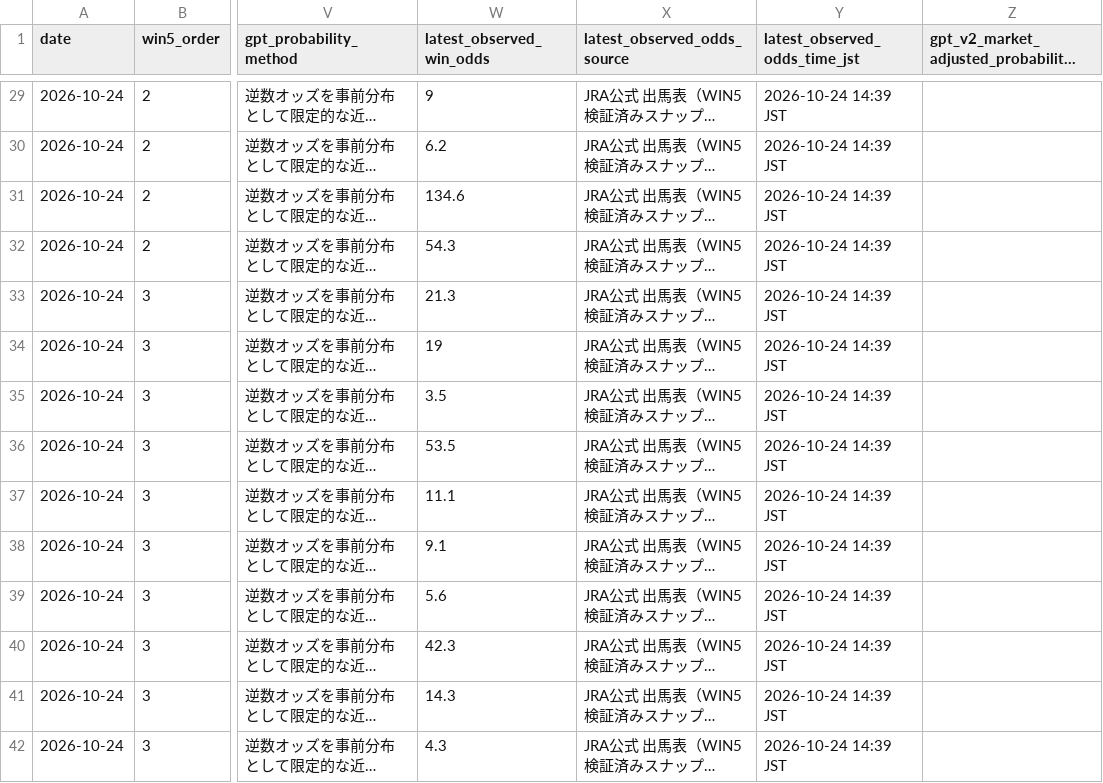
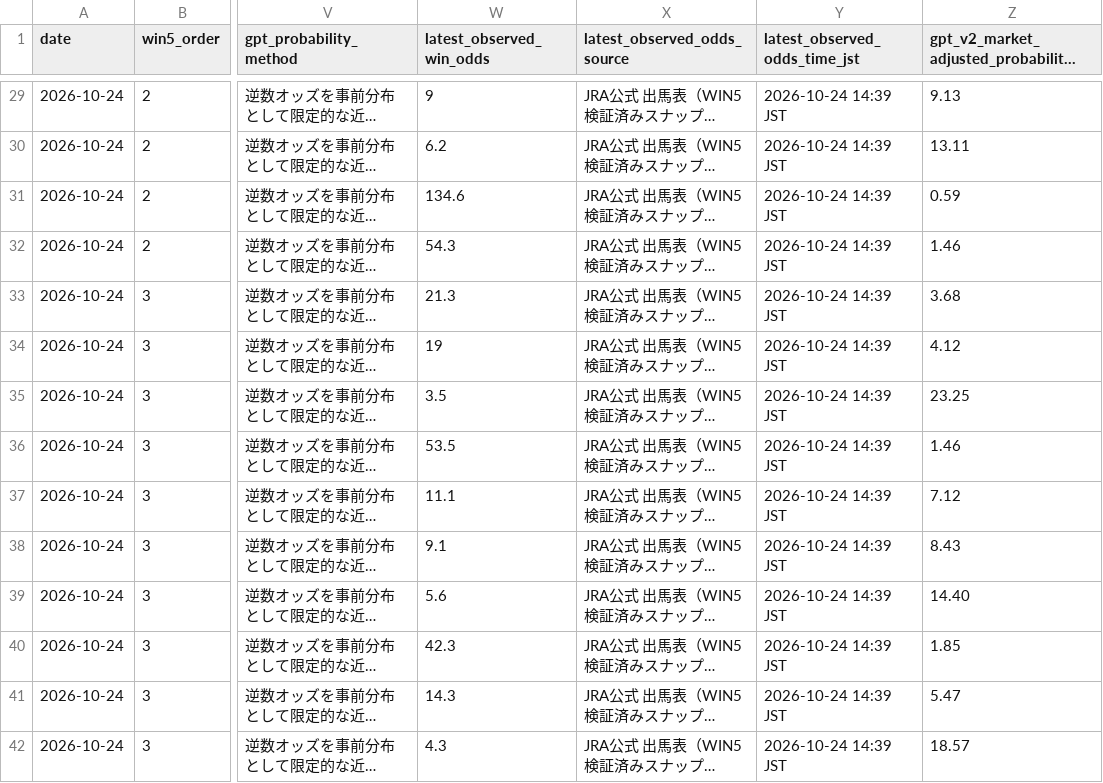
Before and after one commit to sigulun555-lab/win5-lab, a CSV file: win5_gpt_v2_scenario.csv, drawn as a sheet; only a part is shown, gaps mark what is left out; long unchanged cells end in …; the diff covers the shown part only; the diff names each change by its address in the sheet, - before the commit and + after, or states it on an @@ line.

```diff
--- a/win5_gpt_v2_scenario.csv
+++ b/win5_gpt_v2_scenario.csv
-Z29: (empty)
+Z29: 9.13
-Z30: (empty)
+Z30: 13.11
-Z31: (empty)
+Z31: 0.59
-Z32: (empty)
+Z32: 1.46
-Z33: (empty)
+Z33: 3.68
-Z34: (empty)
+Z34: 4.12
-Z35: (empty)
+Z35: 23.25
-Z36: (empty)
+Z36: 1.46
-Z37: (empty)
+Z37: 7.12
-Z38: (empty)
+Z38: 8.43
-Z39: (empty)
+Z39: 14.40
-Z40: (empty)
+Z40: 1.85
-Z41: (empty)
+Z41: 5.47
-Z42: (empty)
+Z42: 18.57
```
Also changed, not shown: 58 edited cells elsewhere in this file.
